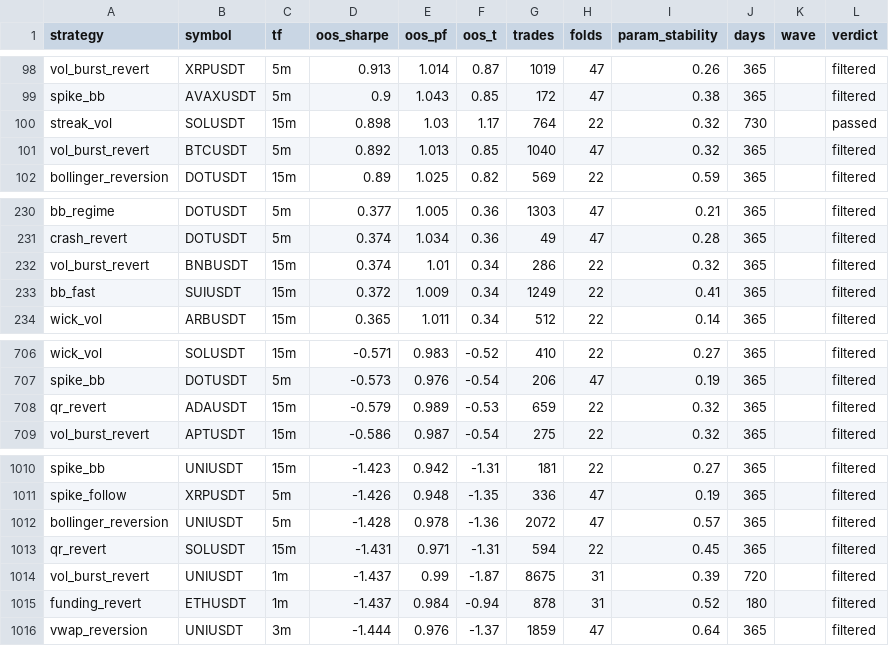
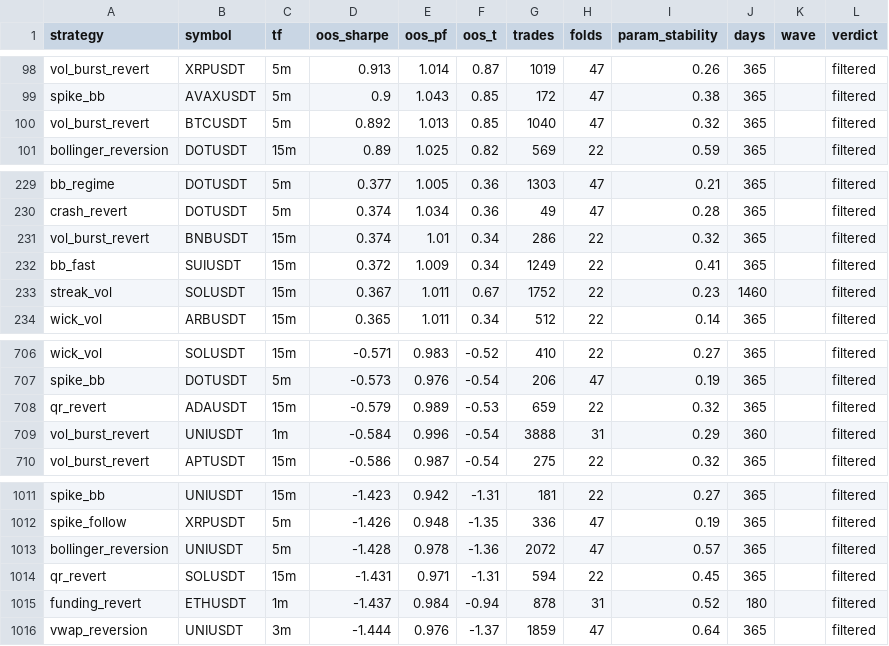
Before and after one commit to davletovaalmira11-creator/my-termux-project, a CSV file: scalp-lab/reports/archive.csv, drawn as a sheet; only a part is shown, gaps mark what is left out; removed rows and columns are numbered as before the commit, all else as after; the diff names each change by its address in the sheet, - before the commit and + after, or states it on an @@ line.

```diff
--- a/scalp-lab/reports/archive.csv
+++ b/scalp-lab/reports/archive.csv
-row 100: streak_vol | SOLUSDT | 15m | 0.898 | 1.03 | 1.17 | 764 | 22 | 0.32 | 730 |  | passed
+row 233: streak_vol | SOLUSDT | 15m | 0.367 | 1.011 | 0.67 | 1752 | 22 | 0.23 | 1460 |  | filtered
+row 709: vol_burst_revert | UNIUSDT | 1m | -0.584 | 0.996 | -0.54 | 3888 | 31 | 0.29 | 360 |  | filtered
-row 1014: vol_burst_revert | UNIUSDT | 1m | -1.437 | 0.99 | -1.87 | 8675 | 31 | 0.39 | 720 |  | filtered
```
Also changed, not shown: scalp-lab/reports/leaderboard.csv, 2 other files.
